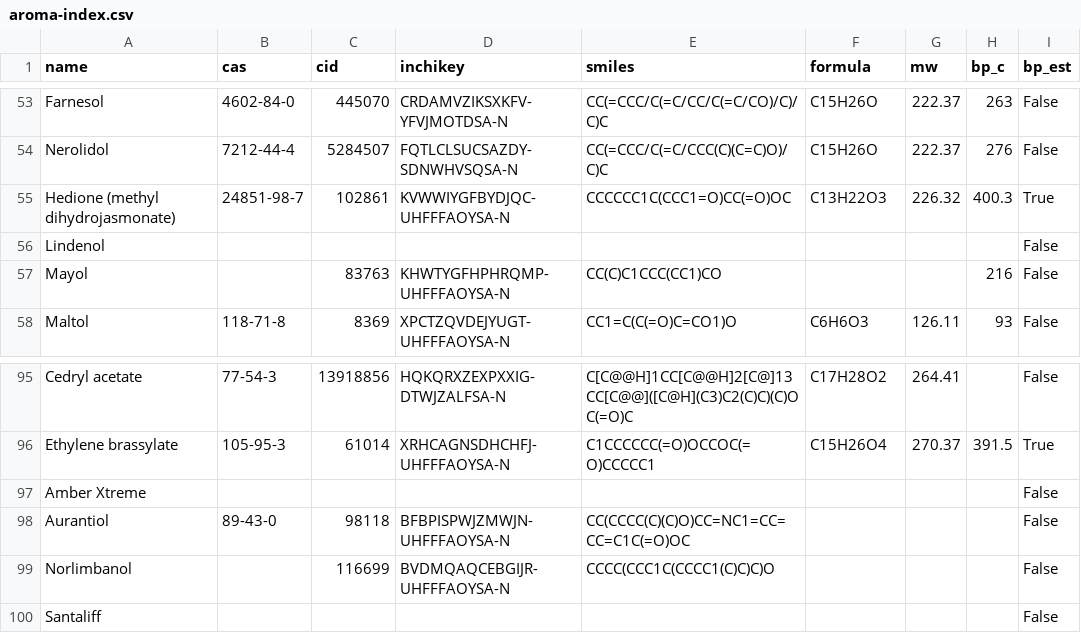
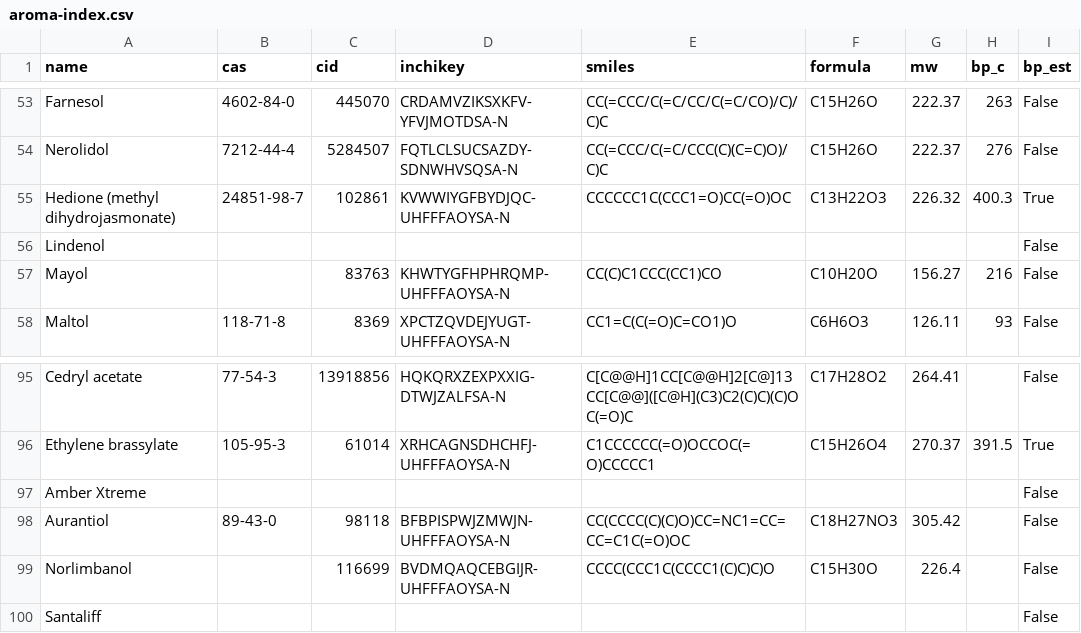
Before and after one commit to VanPez/aroma-index, a CSV file: docs/aroma-index.csv (was aroma-index.csv), drawn as a sheet; only a part is shown, gaps mark what is left out; the diff names each change by its address in the sheet, - before the commit and + after, or states it on an @@ line.

Commit message:
Publish sources, generators and project history
The repo held only the built HTML; everything that produces it lived on one
machine with no version history. This adds the sources and the pipeline, so the
site is reproducible from data/ rather than being the only copy of the work.

- data/            rows2.json (source of truth), stats2.json, scentmap.json
- generators/      the scripts that build every published artifact
- reports/         feasibility report, resolver review
- README, DEVLOG   what this is, and the full chronological work log
- build.sh         one command to regenerate everything from data/

Also fixes the CSV, which still carried the empty formula/mw cells for Mayol,
Aurantiol and Norlimbanol that were fixed in the site earlier: it was a hand
export with no generator, so it silently fell behind. It now comes from
mkcsv.py, and reproduces the previous export byte-for-byte apart from those
three rows. stats2.json had the same problem and now has mkstats.py. Hand-built
outputs were the common cause in all three cases, so build.sh regenerates the
lot and nothing under docs/ should be edited directly.

Site moved to docs/ so GitHub Pages can serve it from the working tree — the
folder and the repo are now one tree and git push deploys. Pages source must be
switched to main /docs for this to take effect.

mint/ is deliberately not tracked (see .gitignore): token IDs stay volatile
until a contract fixes them, and it regenerates from data/ + build_mint.py.
It gets published at mint time with the contract address and tx hashes.

```diff
--- a/aroma-index.csv
+++ b/docs/aroma-index.csv
-F57 (formula): (empty)
+F57 (formula): C10H20O
-G57 (mw): (empty)
+G57 (mw): 156.27
-F98 (formula): (empty)
+F98 (formula): C18H27NO3
-G98 (mw): (empty)
+G98 (mw): 305.42
-F99 (formula): (empty)
+F99 (formula): C15H30O
-G99 (mw): (empty)
+G99 (mw): 226.4
```
Also changed, not shown: 44 other files.
